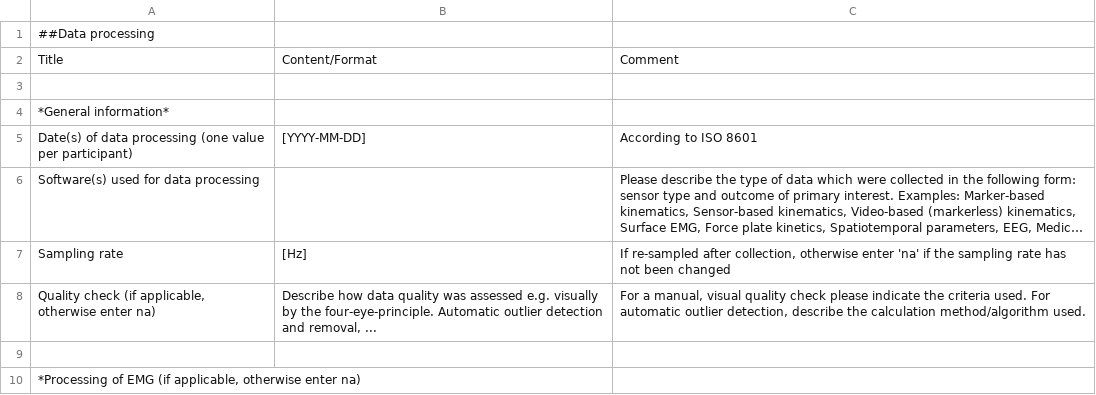
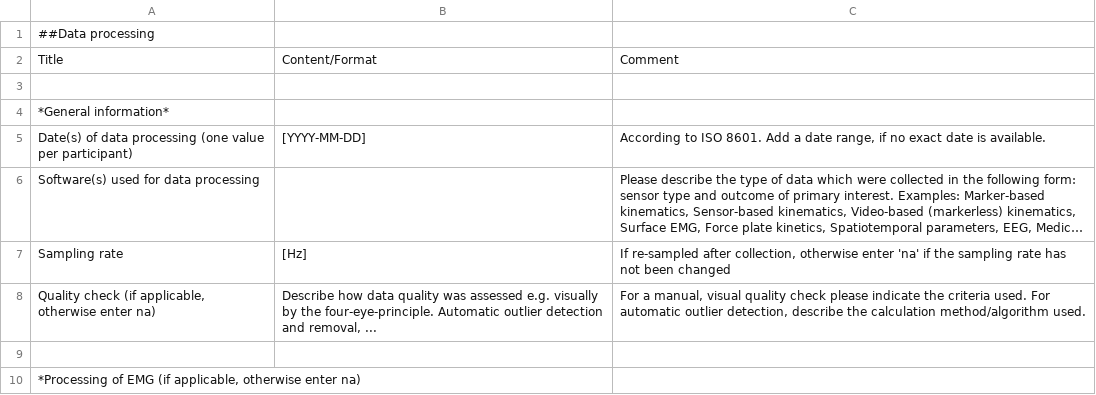
Before and after one commit to ZHAW-Services-Research-Data/MoveD-Metadata-Template-generator, a CSV file: Input/Metadata_Template_Process.csv, drawn as a sheet; only a part is shown; long unchanged cells end in …; the diff names each change by its address in the sheet, - before the commit and + after, or states it on an @@ line.

Commit message:
Changed date in Process and Collect

```diff
--- a/Input/Metadata_Template_Process.csv
+++ b/Input/Metadata_Template_Process.csv
-C5: …to ISO 8601
+C5: …to ISO 8601. Add a date range, if no exact date is available.
```
Also changed, not shown: Input/Metadata_Template_Collect_General.csv, Input/Metadata_Template_Collect_Participant.csv, 2 other files.
